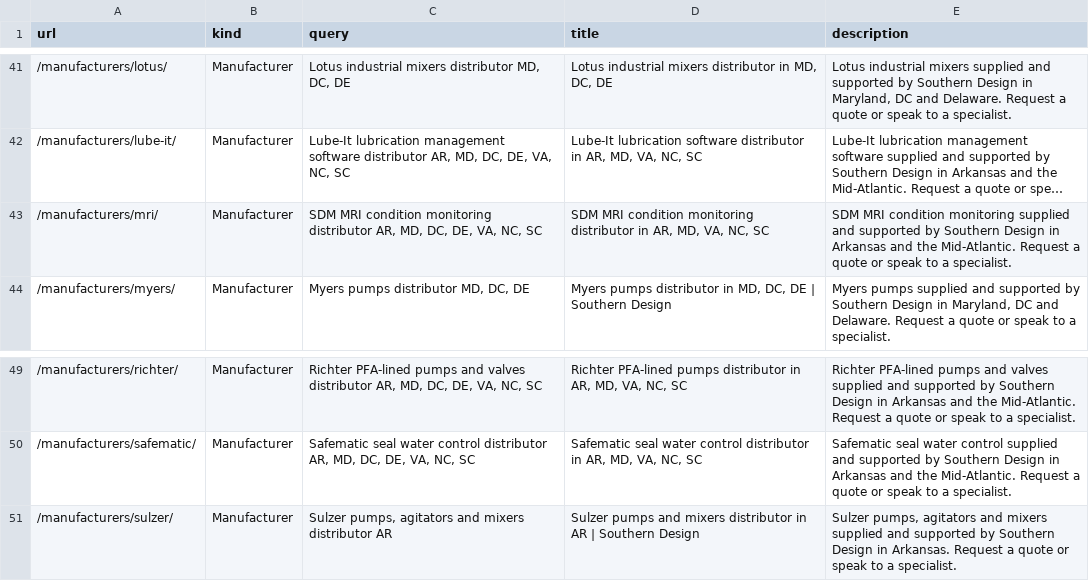
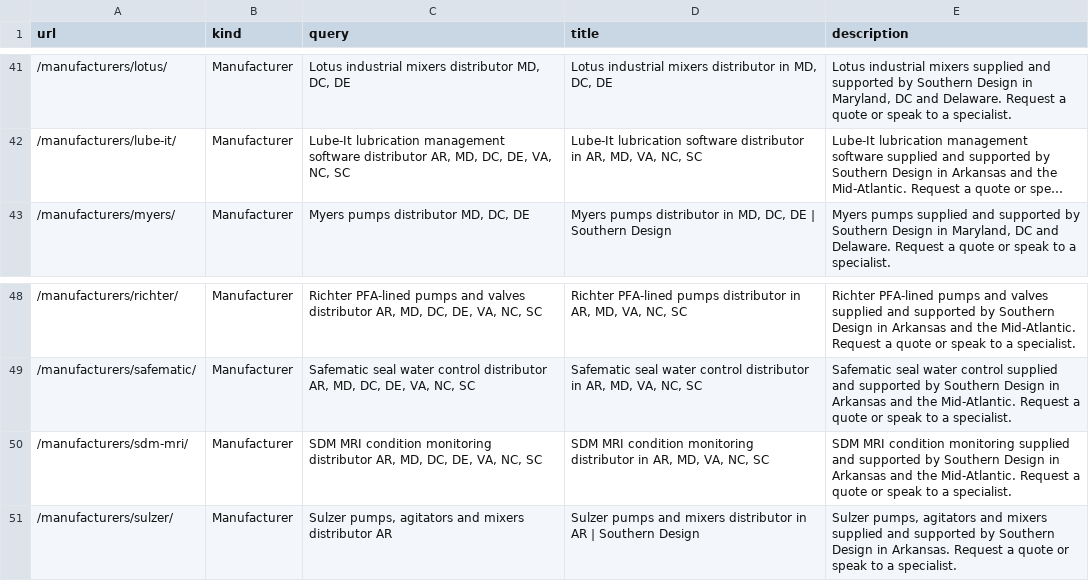
Before and after one commit to soppity/southern-design-site, a CSV file: site/seo-page-map.csv, drawn as a sheet; only a part is shown, gaps mark what is left out; long unchanged cells end in …; removed rows and columns are numbered as before the commit, all else as after; the diff names each change by its address in the sheet, - before the commit and + after, or states it on an @@ line.

```diff
--- a/site/seo-page-map.csv
+++ b/site/seo-page-map.csv
-row 43: /manufacturers/mri/ | Manufacturer | SDM MRI condition monitoring distributor AR, MD, DC, DE, VA, NC, SC | SDM MRI condition monitoring distributor in AR, MD, VA, NC, SC | SDM MRI condition monitoring supplied and supported by Southern Design in Arkansas and the Mid-Atlantic. Request a quote or speak to a specialist.
+row 50: /manufacturers/sdm-mri/ | Manufacturer | SDM MRI condition monitoring distributor AR, MD, DC, DE, VA, NC, SC | SDM MRI condition monitoring distributor in AR, MD, VA, NC, SC | SDM MRI condition monitoring supplied and supported by Southern Design in Arkansas and the Mid-Atlantic. Request a quote or speak to a specialist.
```
Also changed, not shown: 31 other files.
